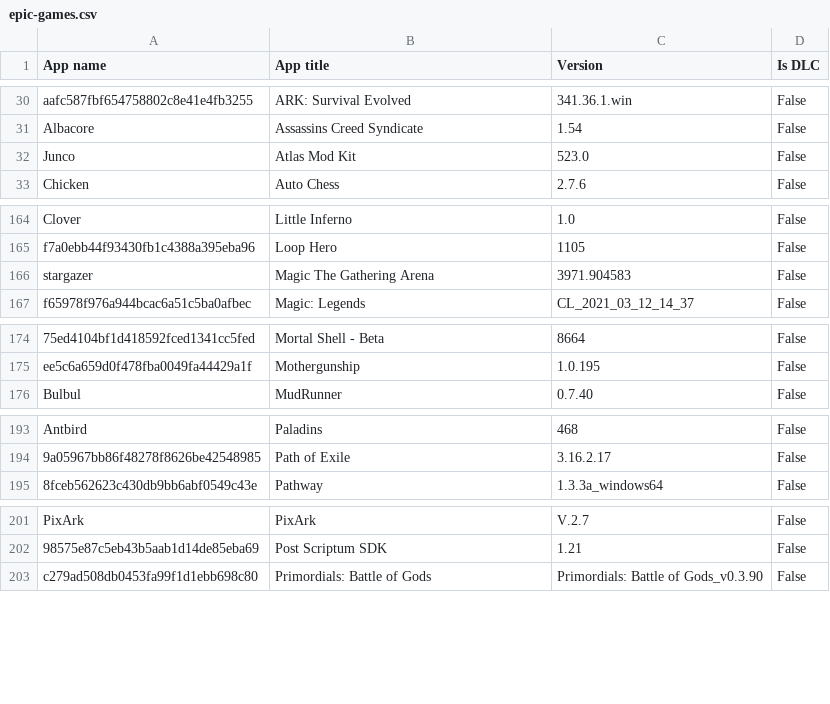
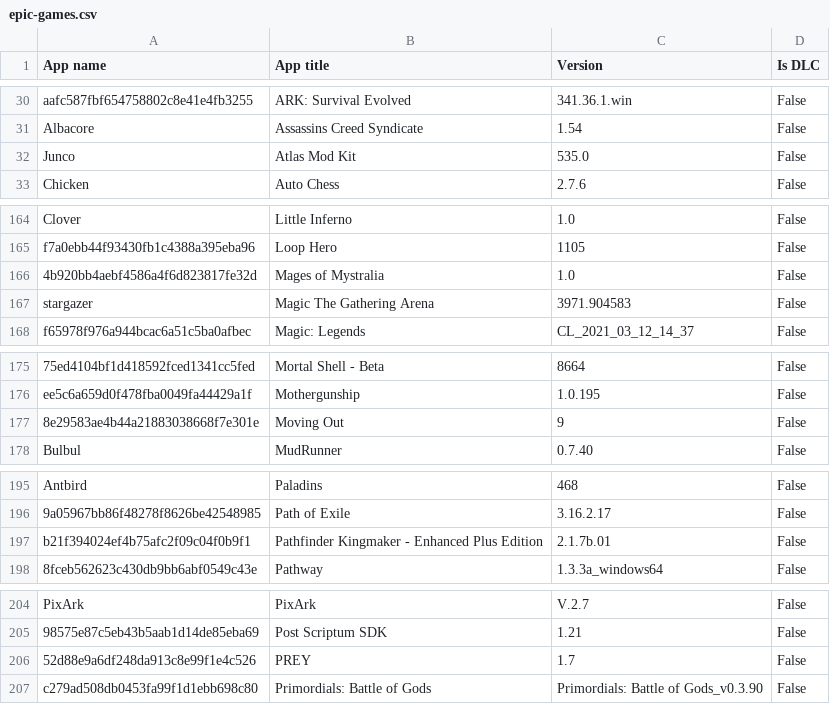
Before and after one commit to Darthagnon/my-epic-games, a CSV file: epic-games.csv, drawn as a sheet; only a part is shown, gaps mark what is left out; the diff covers the shown part only; the diff names each change by its address in the sheet, - before the commit and + after, or states it on an @@ line.

Commit message:
28-12-2021 with a bunch of Christmas giveaway games

```diff
--- a/epic-games.csv
+++ b/epic-games.csv
-C32 (Version): 523.0
+C32 (Version): 535.0
+row 166: 4b920bb4aebf4586a4f6d823817fe32d | Mages of Mystralia | 1.0 | False
+row 177: 8e29583ae4b44a21883038668f7e301e | Moving Out | 9 | False
+row 197: b21f394024ef4b75afc2f09c04f0b9f1 | Pathfinder Kingmaker - Enhanced Plus Edition | 2.1.7b.01 | False
+row 206: 52d88e9a6df248da913c8e99f1e4c526 | PREY | 1.7 | False
```
Also changed, not shown: 3 edited cells elsewhere in this file.
